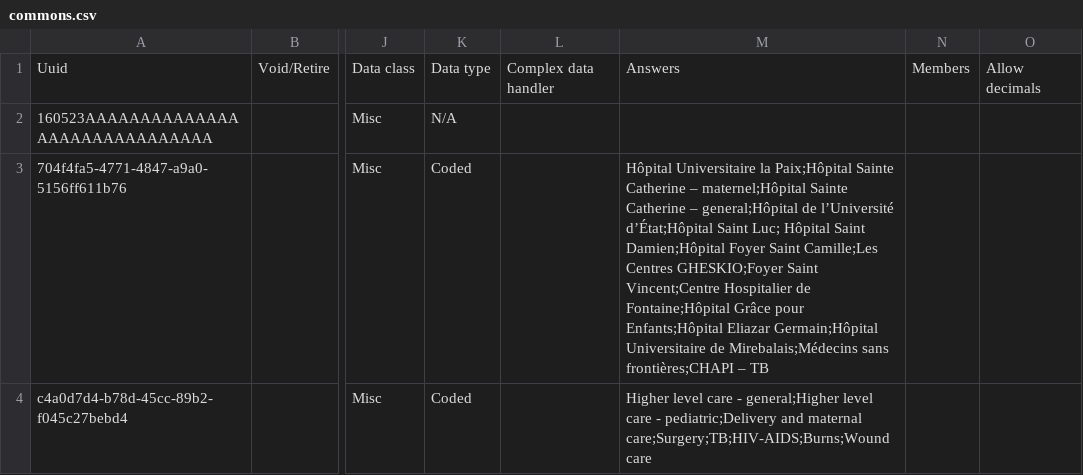
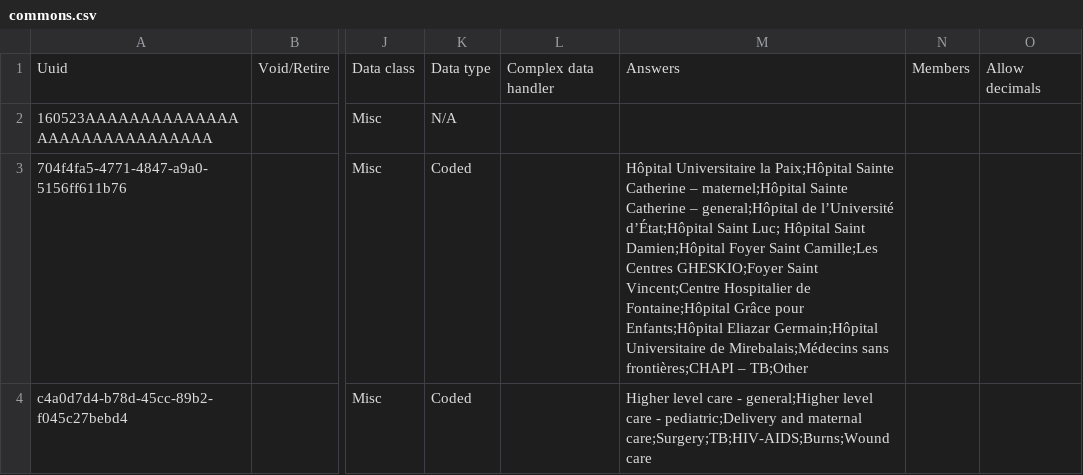
Before and after one commit to mekomsolutions/ozone-lamp, a CSV file: configs/openmrs/initializer_config/concepts/commons.csv, drawn as a sheet; only a part is shown, gaps mark what is left out; the diff names each change by its address in the sheet, - before the commit and + after, or states it on an @@ line.

```diff
--- a/configs/openmrs/initializer_config/concepts/commons.csv
+++ b/configs/openmrs/initializer_config/concepts/commons.csv
-M3: …frontières;CHAPI – TB
+M3: …frontières;CHAPI – TB;Other
```
Also changed, not shown: configs/openmrs/initializer_config/visittypes/visittypes.csv, 4 other files.
